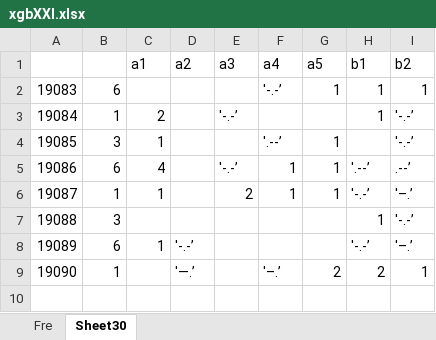
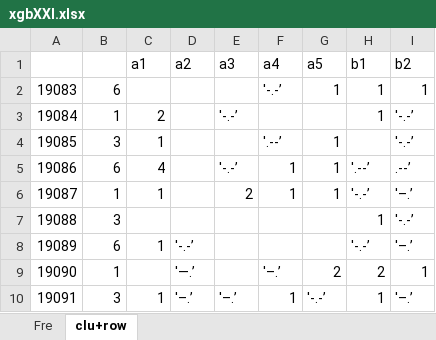
Before and after one commit to dlt-lee/dlt, an Excel workbook: xgbXXI.xlsx, sheet clu+row, drawn as a sheet; values as stored, in another font and other column widths than the file's, no borders; charts and pictures not drawn; the diff names each change by its address in the sheet, - before the commit and + after, or states it on an @@ line.

```diff
--- a/xgbXXI.xlsx (sheet clu+row)
+++ b/xgbXXI.xlsx (sheet clu+row)
-sheet tab: Sheet30
+sheet tab: clu+row
+row 10: 19091 | 3 | 1 | '–.’ | '–.’ | 1 | '-.-’ | 1 | '–.’
```
Also changed, not shown: sheet Fre, 2 other files.
